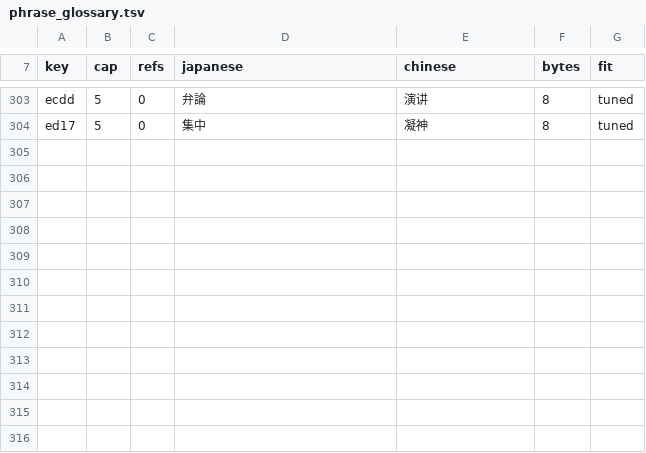
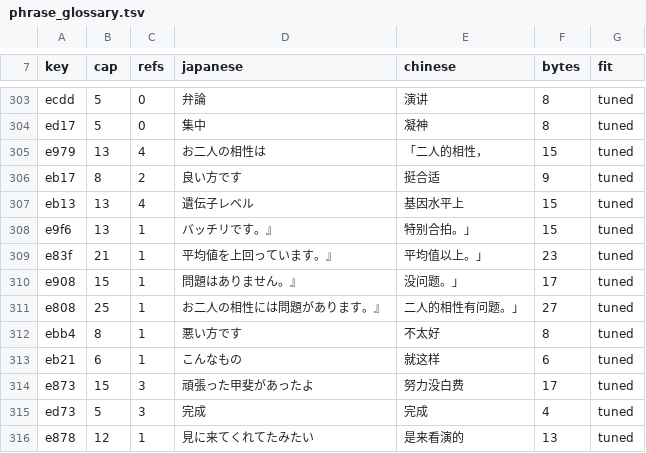
Before and after one commit to vimac/sfc-tokimeki-memorial-zh-localization, a TSV file: translations/phrase_glossary.tsv, drawn as a sheet; only a part is shown, gaps mark what is left out; the diff names each change by its address in the sheet, - before the commit and + after, or states it on an @@ line.

Commit message:
TKSC 批次D：block 68 段 335–504（框 151–221，公演打气/观众反应/占卜机相性四档）全译落库 词典新增 12 条宏体（「二人的相性，/基因水平上/努力没白费/是来看演的…）， 占卜机引号体整句走宏折叠。新编码课：段尾 ？＝1 B 终止码（a1/a9 随框变体）， 「是呀」这类 2 B 键短宏顶段体反超预算；同正文挂两个不同宽宏码要消歧。

```diff
--- a/translations/phrase_glossary.tsv
+++ b/translations/phrase_glossary.tsv
+row 305: e979 | 13 | 4 | お二人の相性は | 「二人的相性， | 15 | tuned
+row 306: eb17 | 8 | 2 | 良い方です | 挺合适 | 9 | tuned
+row 307: eb13 | 13 | 4 | 遺伝子レベル | 基因水平上 | 15 | tuned
+row 308: e9f6 | 13 | 1 | バッチリです。』 | 特别合拍。」 | 15 | tuned
+row 309: e83f | 21 | 1 | 平均値を上回っています。』 | 平均值以上。」 | 23 | tuned
+row 310: e908 | 15 | 1 | 問題はありません。』 | 没问题。」 | 17 | tuned
+row 311: e808 | 25 | 1 | お二人の相性には問題があります。』 | 二人的相性有问题。」 | 27 | tuned
+row 312: ebb4 | 8 | 1 | 悪い方です | 不太好 | 8 | tuned
+row 313: eb21 | 6 | 1 | こんなもの | 就这样 | 6 | tuned
+row 314: e873 | 15 | 3 | 頑張った甲斐があったよ | 努力没白费 | 17 | tuned
+row 315: ed73 | 5 | 3 | 完成 | 完成 | 4 | tuned
+row 316: e878 | 12 | 1 | 見に来てくれてたみたい | 是来看演的 | 13 | tuned
```
Also changed, not shown: 3 other files.
